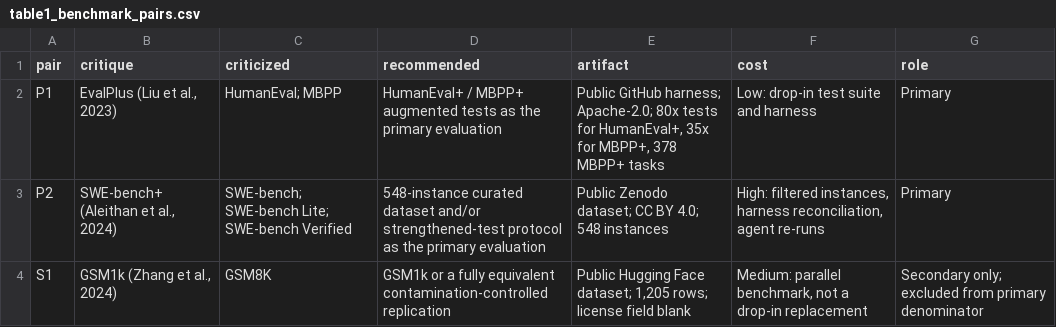
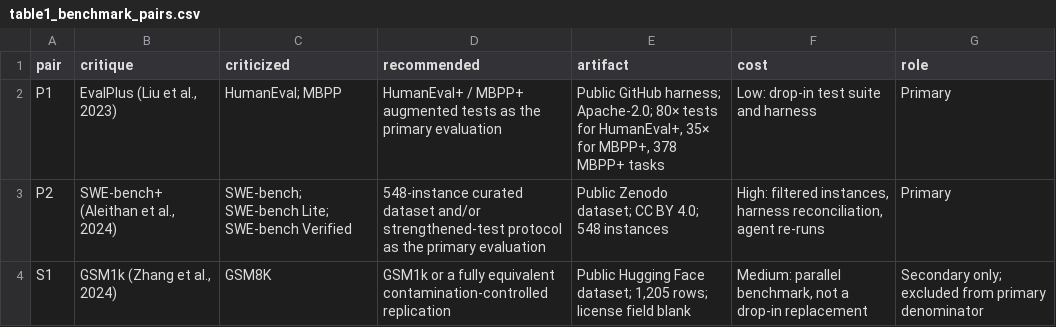
Before and after one commit to Mounika-1408/benchmark-critique-diffusion-protocol, a CSV file: manuscript/tables/table1_benchmark_pairs.csv, drawn as a sheet.

Commit message:
Present pilot study as a polished research repository
Rebuild README as a research landing page with accurate scope and pilot status. Refine public documentation into precise academic English. Regenerate figures and manuscript tables with a consistent design. Normalize checksums to LF and refresh verified hashes.

```diff
--- a/manuscript/tables/table1_benchmark_pairs.csv
+++ b/manuscript/tables/table1_benchmark_pairs.csv
@@ -1,3 +1,3 @@
 pair,critique,criticized,recommended,artifact,cost,role
-P1,"EvalPlus (Liu et al., 2023)",HumanEval; MBPP,HumanEval+ / MBPP+ augmented tests as the primary evaluation,"Public GitHub harness; Apache-2.0; 80x tests for HumanEval+, 35x for MBPP+, 378 MBPP+ tasks",Low: drop-in test suite and harness,Primary
+P1,"EvalPlus (Liu et al., 2023)",HumanEval; MBPP,HumanEval+ / MBPP+ augmented tests as the primary evaluation,"Public GitHub harness; Apache-2.0; 80× tests for HumanEval+, 35× for MBPP+, 378 MBPP+ tasks",Low: drop-in test suite and harness,Primary
 P2,"SWE-bench+ (Aleithan et al., 2024)",SWE-bench; SWE-bench Lite; SWE-bench Verified,548-instance curated dataset and/or strengthened-test protocol as the primary evaluation,Public Zenodo dataset; CC BY 4.0; 548 instances,"High: filtered instances, harness reconciliation, agent re-runs",Primary
```
Also changed, not shown: manuscript/tables/table3_pilot_flow.csv, 40 other files.
